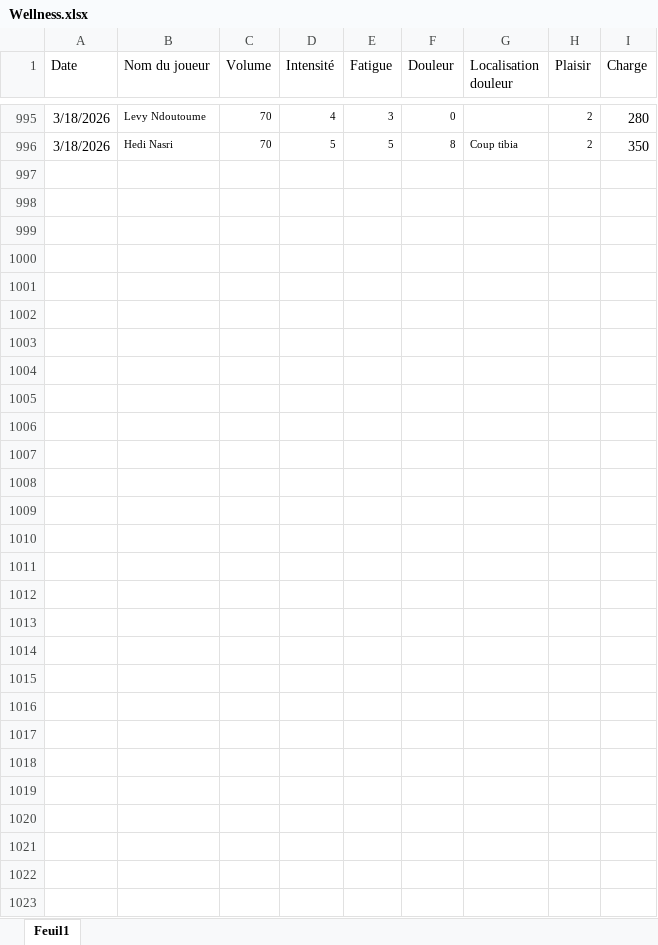
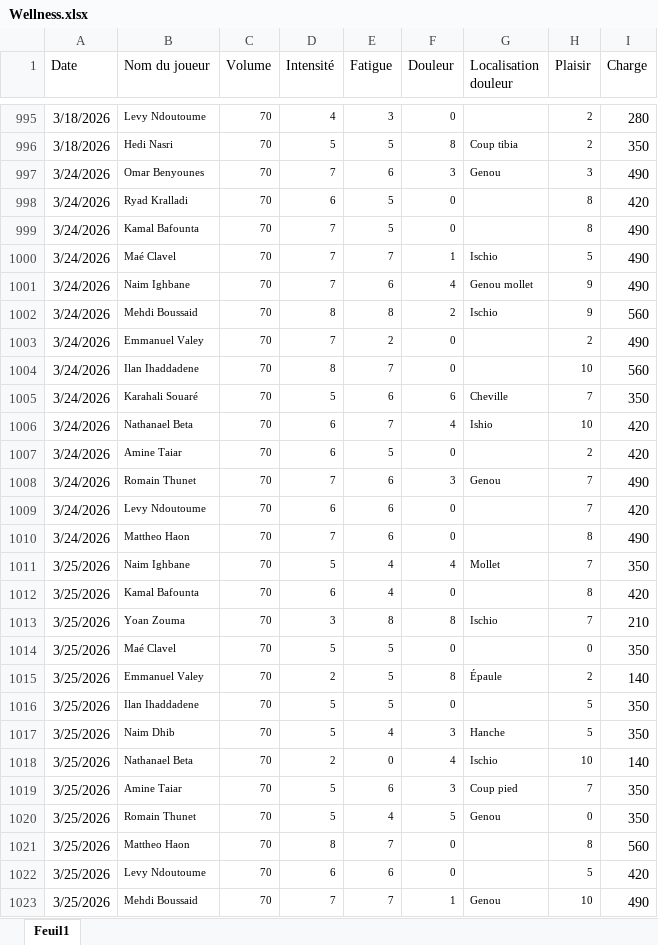
Before and after one commit to Chris15100/lld-app, an Excel workbook: data/Wellness.xlsx, sheet Feuil1, drawn as a sheet; only a part is shown, gaps mark what is left out; values as stored, in another font and other column widths than the file's, no borders; conditional formats not drawn; the diff names each change by its address in the sheet, - before the commit and + after, or states it on an @@ line.

```diff
--- a/data/Wellness.xlsx (sheet Feuil1)
+++ b/data/Wellness.xlsx (sheet Feuil1)
+row 997: 3/24/2026 | Omar Benyounes | 70 | 7 | 6 | 3 | Genou | 3 | 490
+row 998: 3/24/2026 | Ryad Kralladi | 70 | 6 | 5 | 0 |  | 8 | 420
+row 999: 3/24/2026 | Kamal Bafounta | 70 | 7 | 5 | 0 |  | 8 | 490
+row 1000: 3/24/2026 | Maé Clavel | 70 | 7 | 7 | 1 | Ischio | 5 | 490
+row 1001: 3/24/2026 | Naim Ighbane | 70 | 7 | 6 | 4 | Genou mollet | 9 | 490
+row 1002: 3/24/2026 | Mehdi Boussaid | 70 | 8 | 8 | 2 | Ischio | 9 | 560
+row 1003: 3/24/2026 | Emmanuel Valey | 70 | 7 | 2 | 0 |  | 2 | 490
+row 1004: 3/24/2026 | Ilan Ihaddadene | 70 | 8 | 7 | 0 |  | 10 | 560
+row 1005: 3/24/2026 | Karahali Souaré | 70 | 5 | 6 | 6 | Cheville | 7 | 350
+row 1006: 3/24/2026 | Nathanael Beta | 70 | 6 | 7 | 4 | Ishio | 10 | 420
+row 1007: 3/24/2026 | Amine Taiar | 70 | 6 | 5 | 0 |  | 2 | 420
+row 1008: 3/24/2026 | Romain Thunet | 70 | 7 | 6 | 3 | Genou | 7 | 490
+row 1009: 3/24/2026 | Levy Ndoutoume | 70 | 6 | 6 | 0 |  | 7 | 420
+row 1010: 3/24/2026 | Mattheo Haon | 70 | 7 | 6 | 0 |  | 8 | 490
+row 1011: 3/25/2026 | Naim Ighbane | 70 | 5 | 4 | 4 | Mollet | 7 | 350
+row 1012: 3/25/2026 | Kamal Bafounta | 70 | 6 | 4 | 0 |  | 8 | 420
+row 1013: 3/25/2026 | Yoan Zouma | 70 | 3 | 8 | 8 | Ischio | 7 | 210
+row 1014: 3/25/2026 | Maé Clavel | 70 | 5 | 5 | 0 |  | 0 | 350
+row 1015: 3/25/2026 | Emmanuel Valey | 70 | 2 | 5 | 8 | Épaule | 2 | 140
+row 1016: 3/25/2026 | Ilan Ihaddadene | 70 | 5 | 5 | 0 |  | 5 | 350
+row 1017: 3/25/2026 | Naim Dhib | 70 | 5 | 4 | 3 | Hanche | 5 | 350
+row 1018: 3/25/2026 | Nathanael Beta | 70 | 2 | 0 | 4 | Ischio | 10 | 140
+row 1019: 3/25/2026 | Amine Taiar | 70 | 5 | 6 | 3 | Coup pied | 7 | 350
+row 1020: 3/25/2026 | Romain Thunet | 70 | 5 | 4 | 5 | Genou | 0 | 350
+row 1021: 3/25/2026 | Mattheo Haon | 70 | 8 | 7 | 0 |  | 8 | 560
+row 1022: 3/25/2026 | Levy Ndoutoume | 70 | 6 | 6 | 0 |  | 5 | 420
+row 1023: 3/25/2026 | Mehdi Boussaid | 70 | 7 | 7 | 1 | Genou | 10 | 490
```
Also changed, not shown: data/DonneesGPSPropres.xlsx, data/Présences.xlsx, 1 other file.
